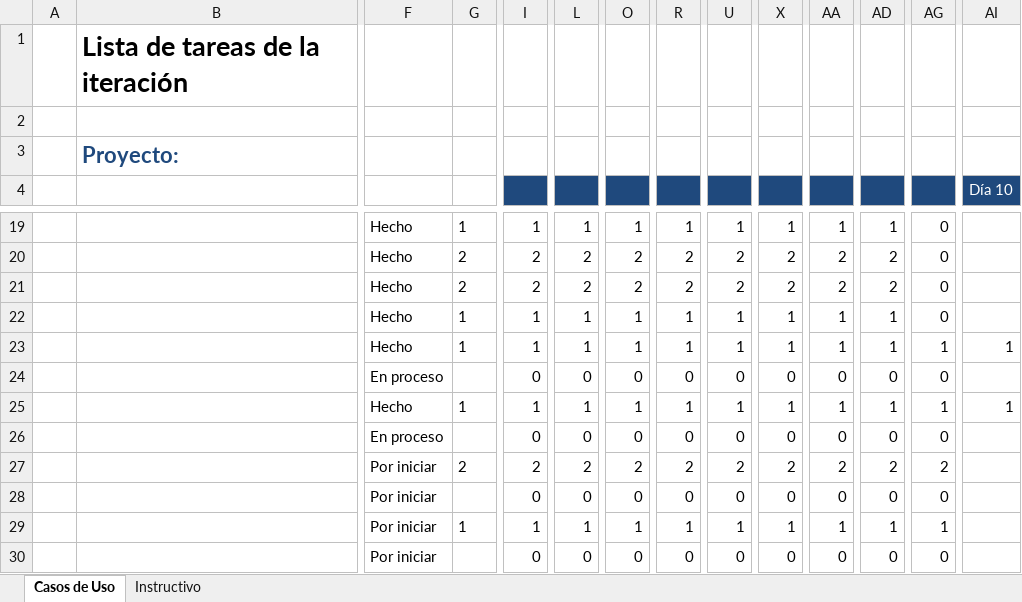
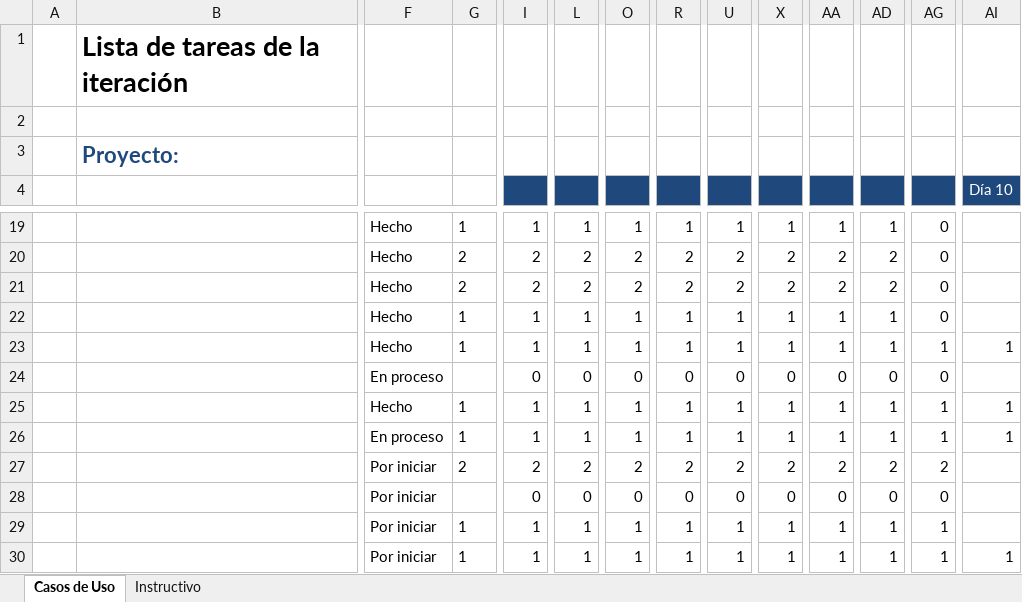
Before and after one commit to Senzho/DesarrolloSoftwareISO, an Excel workbook: Plantillas/Plantilla Lista de Tareas de la Iteración.xlsx, sheet Casos de Uso, drawn as a sheet; only a part is shown, gaps mark what is left out; values as stored, in another font and other column widths than the file's, no borders; the diff names each change by its address in the sheet, - before the commit and + after, or states it on an @@ line.

Commit message:
descripciones de los casos de uso 14 y 16 y mockups de los casos de uso 20 y 21
Se crean las descripciones de los casos de uso registrar pago de profesor y registrar gasto promocional, y mockups de los casos de uso CRU cliente y CRU promoción

```diff
--- a/Plantillas/Plantilla Lista de Tareas de la Iteración.xlsx (sheet Casos de Uso)
+++ b/Plantillas/Plantilla Lista de Tareas de la Iteración.xlsx (sheet Casos de Uso)
-G26: (empty)
+G26: 1
-I26: 0
+I26: 1
-L26: 0
+L26: 1
-O26: 0
+O26: 1
-R26: 0
+R26: 1
-U26: 0
+U26: 1
-X26: 0
+X26: 1
-AA26: 0
+AA26: 1
-AD26: 0
+AD26: 1
-AG26: 0
+AG26: 1
-AI26 (Día 10): (empty)
+AI26 (Día 10): 1
-G30: (empty)
+G30: 1
-I30: 0
+I30: 1
-L30: 0
+L30: 1
-O30: 0
+O30: 1
-R30: 0
+R30: 1
-U30: 0
+U30: 1
-X30: 0
+X30: 1
-AA30: 0
+AA30: 1
-AD30: 0
+AD30: 1
-AG30: 0
+AG30: 1
-AI30 (Día 10): (empty)
+AI30 (Día 10): 1
```
Also changed, not shown: Plantillas/Plantilla de Casos de Uso.xlsx, 4 other files.
